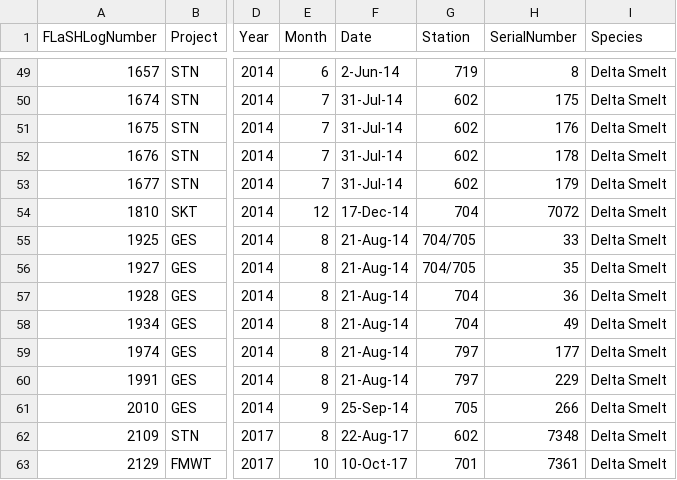
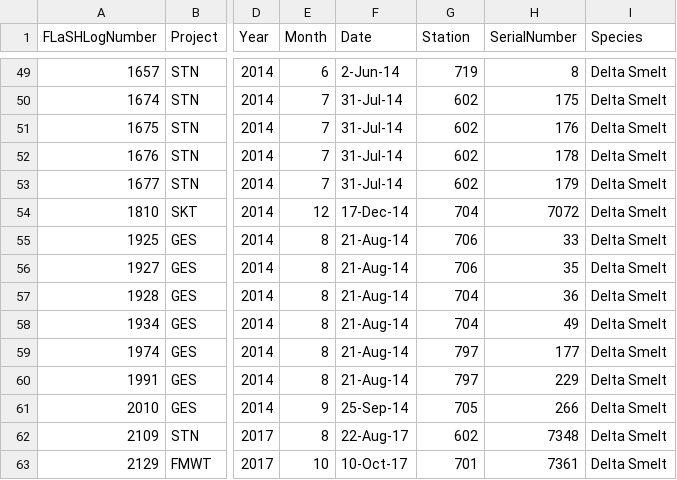
Before and after one commit to jeanetteclark/delta_smelt_diet, a CSV file: raw_files/FLaSH 2011 to 2020 Delta Smelt Empties to Post.csv, drawn as a sheet; only a part is shown, gaps mark what is left out; the diff names each change by its address in the sheet, - before the commit and + after, or states it on an @@ line.

```diff
--- a/raw_files/FLaSH 2011 to 2020 Delta Smelt Empties to Post.csv
+++ b/raw_files/FLaSH 2011 to 2020 Delta Smelt Empties to Post.csv
-G55:G56 (Station): 704/705
+G55:G56 (Station): 706
```
Also changed, not shown: raw_files/FLaSH 2011 to 2020 Delta Smelt Diet by Number to Post.csv, raw_files/FLaSH Delta Smelt 2011-2020 Prey Lengths to Post.csv, 7 other files.
